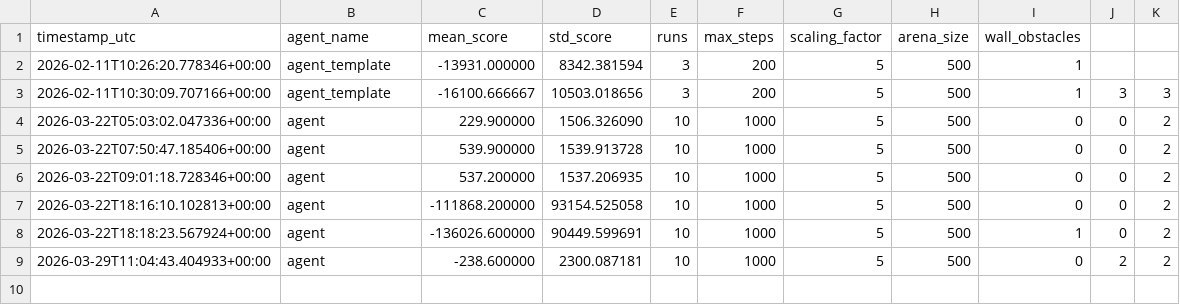
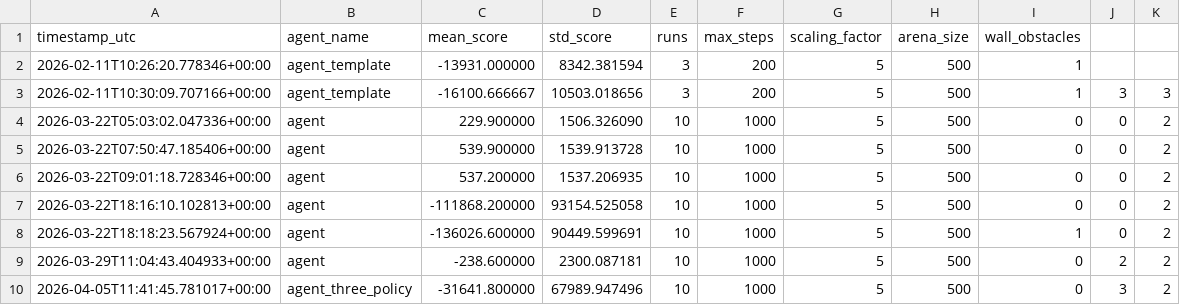
Before and after one commit to RishavIITK22/CS780-OBELIX, a CSV file: leaderboard.csv, drawn as a sheet; the diff names each change by its address in the sheet, - before the commit and + after, or states it on an @@ line.

```diff
--- a/leaderboard.csv
+++ b/leaderboard.csv
+row 10: 2026-04-05T11:41:45.781017+00:00 | agent_three_policy | -31641.800000 | 67989.947496 | 10 | 1000 | 5 | 500 | 0 | 3 | 2
```
Also changed, not shown: 21 other files.
